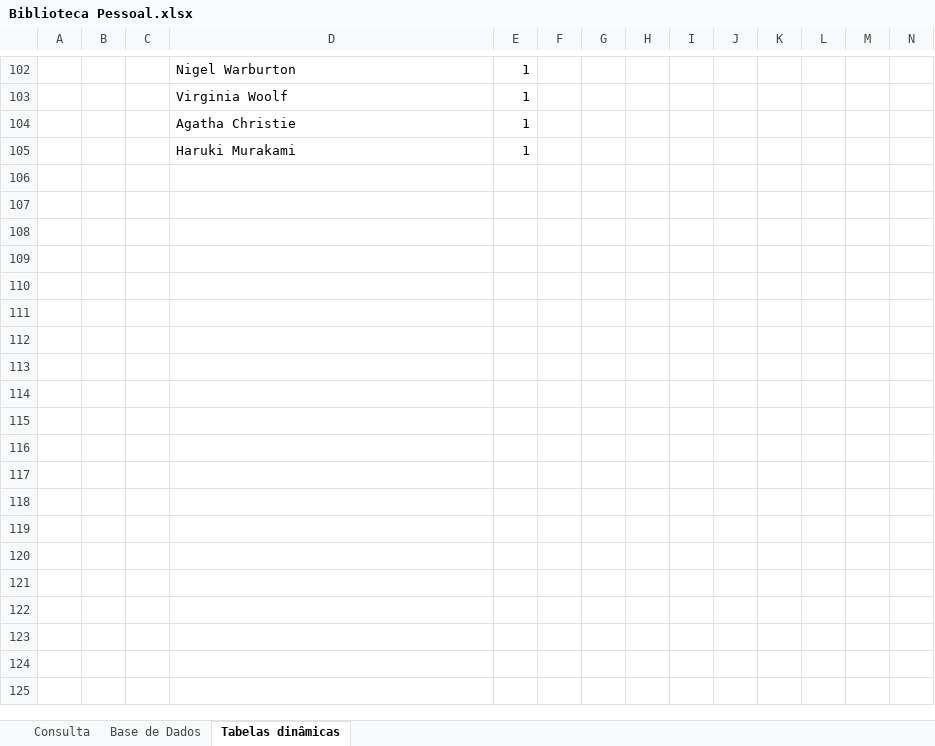
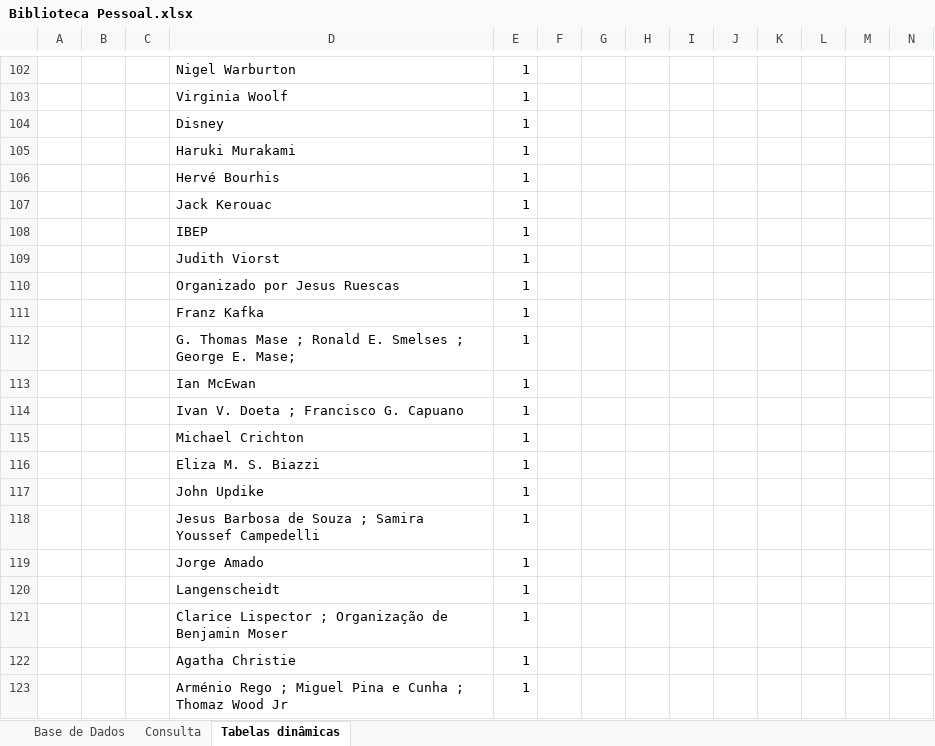
Before and after one commit to ViniciusPereira-1/Biblioteca_Pessoal, an Excel workbook: Biblioteca Pessoal.xlsx, sheet Tabelas dinâmicas, drawn as a sheet; only a part is shown, gaps mark what is left out; values as stored, in another font and other column widths than the file's, no borders; addresses are those after the commit; the diff covers the shown part only; the diff names each change by its address in the sheet, - before the commit and + after, or states it on an @@ line.

```diff
--- a/Biblioteca Pessoal.xlsx (sheet Tabelas dinâmicas)
+++ b/Biblioteca Pessoal.xlsx (sheet Tabelas dinâmicas)
@@ sheet tab order changed: Base de Dados | Consulta | Tabelas dinâmicas @@
+row 104:  |  |  | Disney | 1
+row 105:  |  |  | Haruki Murakami | 1
+row 106:  |  |  | Hervé Bourhis | 1
+row 107:  |  |  | Jack Kerouac | 1
+row 108:  |  |  | IBEP | 1
+row 109:  |  |  | Judith Viorst | 1
+row 110:  |  |  | Organizado por Jesus Ruescas | 1
+row 111:  |  |  | Franz Kafka | 1
+row 112:  |  |  | G. Thomas Mase ; Ronald E. Smelses ; George E. Mase; | 1
+row 113:  |  |  | Ian McEwan | 1
+row 114:  |  |  | Ivan V. Doeta ; Francisco G. Capuano | 1
+row 115:  |  |  | Michael Crichton | 1
+row 116:  |  |  | Eliza M. S. Biazzi | 1
+row 117:  |  |  | John Updike | 1
+row 118:  |  |  | Jesus Barbosa de Souza ; Samira Youssef Campedelli | 1
+row 119:  |  |  | Jorge Amado | 1
+row 120:  |  |  | Langenscheidt | 1
+row 121:  |  |  | Clarice Lispector ; Organização de Benjamin Moser | 1
-D123: Haruki Murakami
+D123: Arménio Rego ; Miguel Pina e Cunha ; Thomaz Wood Jr
```
Also changed, not shown: other rows of this sheet, sheet Base de Dados, sheet Consulta, formulas that keep their value.
